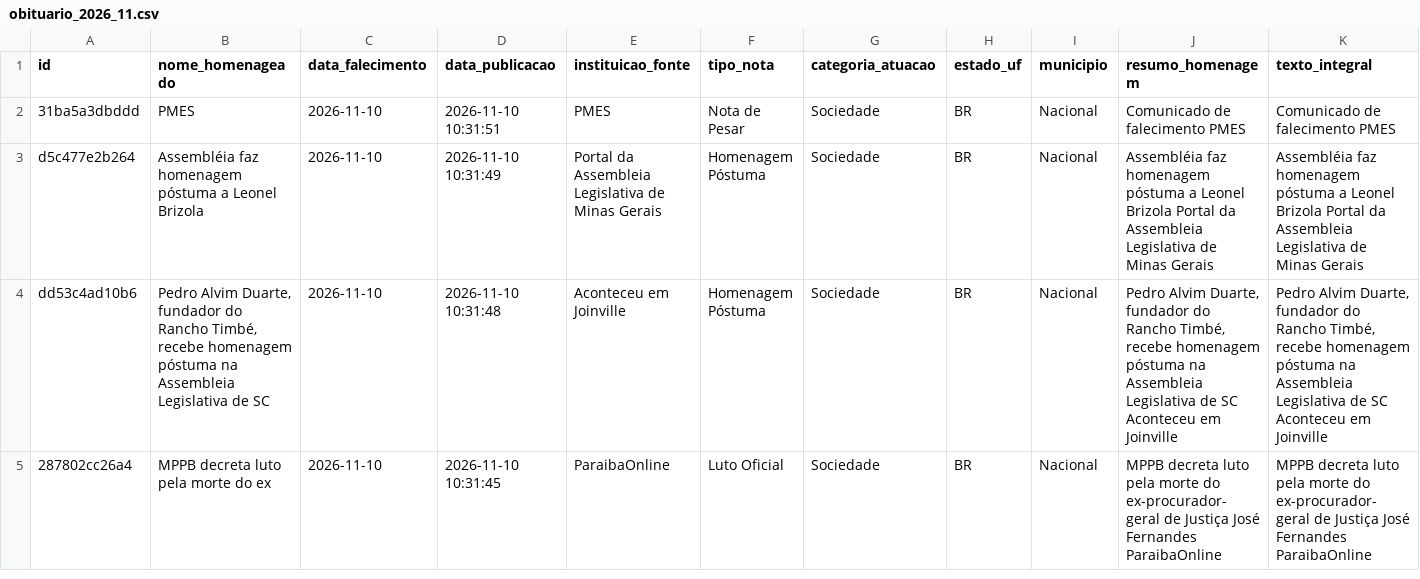
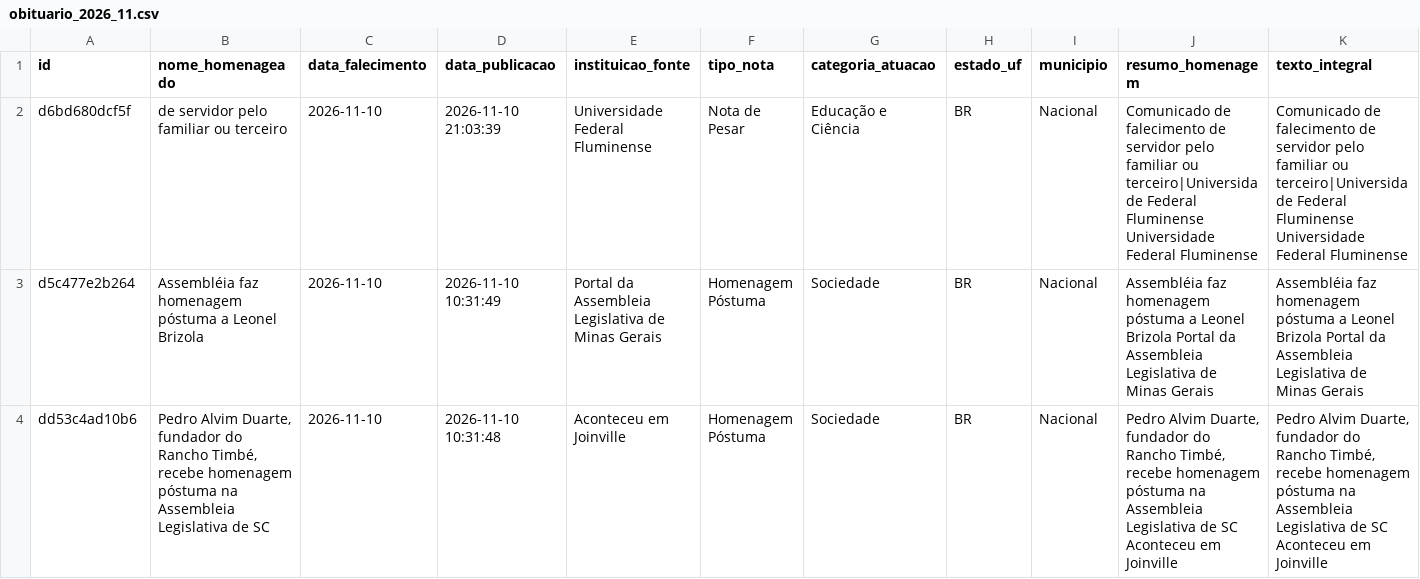
Before and after one commit to yuriluna85/obituarium, a CSV file: data/2026/11/obituario_2026_11.csv, drawn as a sheet; only a part is shown; the shorter side is filled out with more unchanged rows; removed rows and columns are numbered as before the commit, all else as after; rows hold the shown columns only; the diff names each change by its address in the sheet, - before the commit and + after, or states it on an @@ line.

```diff
--- a/data/2026/11/obituario_2026_11.csv
+++ b/data/2026/11/obituario_2026_11.csv
-row 2: 31ba5a3dbddd | PMES | 2026-11-10 | 2026-11-10 10:31:51 | PMES | Nota de Pesar | Sociedade | BR | Nacional | Comunicado de falecimento PMES | Comunicado de falecimento PMES
+row 2: d6bd680dcf5f | de servidor pelo familiar ou terceiro | 2026-11-10 | 2026-11-10 21:03:39 | Universidade Federal Fluminense | Nota de Pesar | Educação e Ciência | BR | Nacional | Comunicado de falecimento de servidor pelo familiar ou terceiro|Universidade Federal Fluminense Universidade Federal Fluminense | Comunicado de falecimento de servidor pelo familiar ou terceiro|Universidade Federal Fluminense Universidade Federal Fluminense
```
